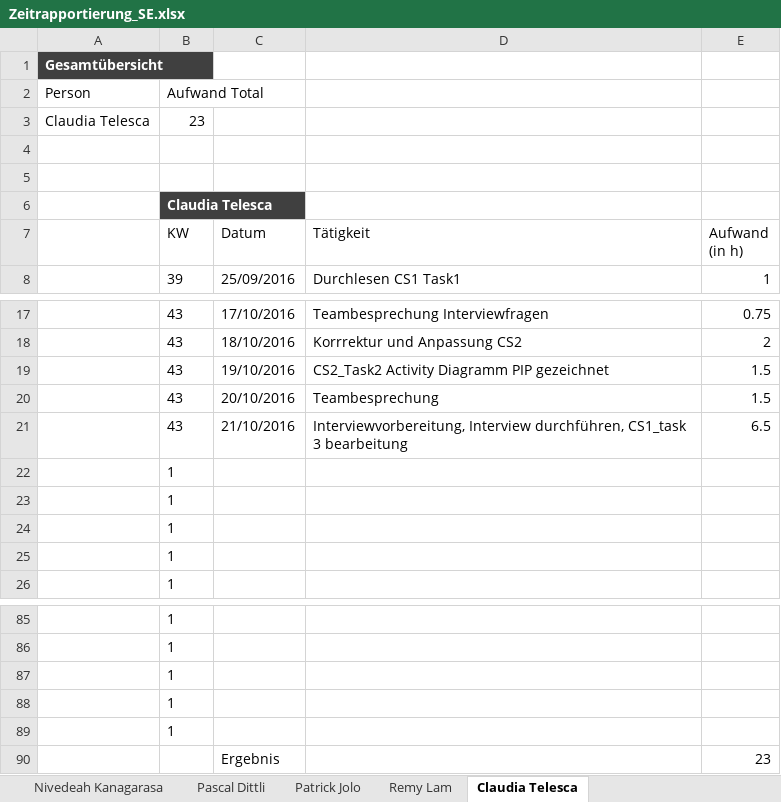
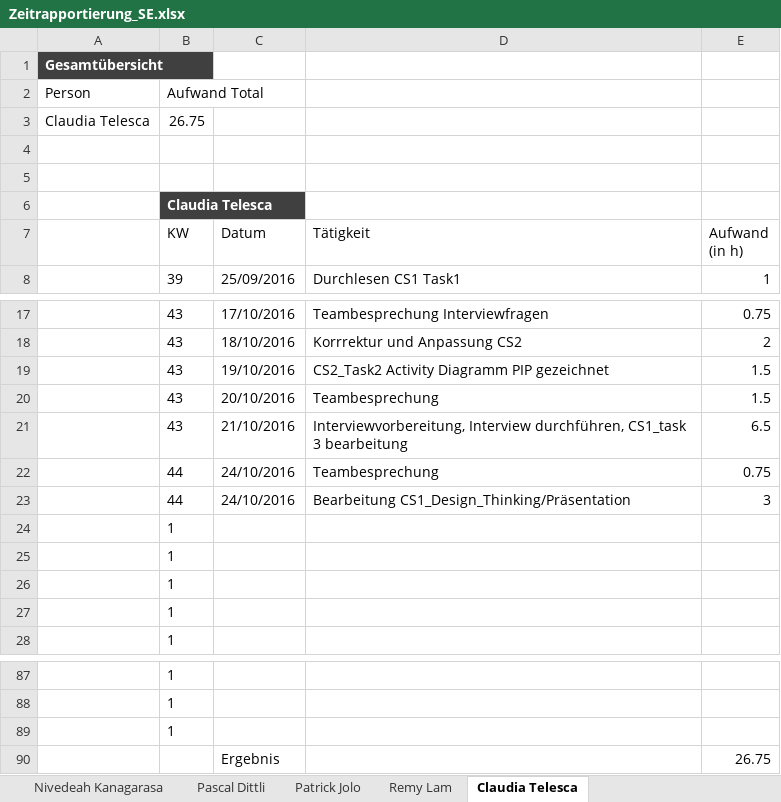
Before and after one commit to sevib1/ch.bfh.btx8081.w2016.blue, an Excel workbook: doc/Zeitrapportierung_SE.xlsx, sheet Claudia Telesca, drawn as a sheet; only a part is shown, gaps mark what is left out; values as stored, in another font and other column widths than the file's, no borders; table styles not drawn; removed rows and columns are numbered as before the commit, all else as after; the diff names each change by its address in the sheet, - before the commit and + after, or states it on an @@ line.

Commit message:
Bearbeitung Präsentation

```diff
--- a/doc/Zeitrapportierung_SE.xlsx (sheet Claudia Telesca)
+++ b/doc/Zeitrapportierung_SE.xlsx (sheet Claudia Telesca)
-B3 (KW): 23
+B3 (KW): 26.75
+row 22:  | 44 | 24/10/2016 | Teambesprechung | 0.75
+row 23:  | 44 | 24/10/2016 | Bearbeitung CS1_Design_Thinking/Präsentation | 3
-row 88:  | 1
-row 89:  | 1
-E90 (Aufwand (in h)): 23
+E90 (Aufwand (in h)): 26.75
```
Also changed, not shown: sheet Patrick Jolo, sheet Remy Lam, sheet Burcu Sevinc, sheet Übersicht, formulas that keep their value.
